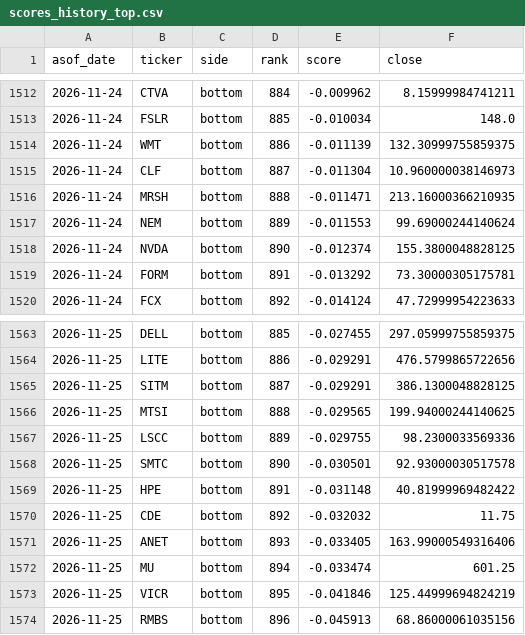
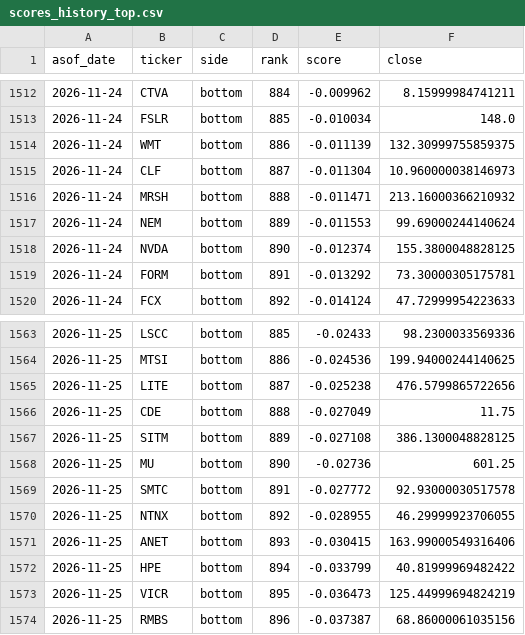
Before and after one commit to pingyifan/alpha-ledger-quant, a CSV file: output/scores_history_top.csv, drawn as a sheet; only a part is shown, gaps mark what is left out; the diff covers the shown part only.

```diff
--- a/output/scores_history_top.csv
+++ b/output/scores_history_top.csv
@@ -1515,3 +1515,3 @@ asof_date,ticker,side,rank,score,close
 2026-11-24,CLF,bottom,887,-0.011304,10.960000038146973
-2026-11-24,MRSH,bottom,888,-0.011471,213.16000366210935
+2026-11-24,MRSH,bottom,888,-0.011471,213.16000366210932
 2026-11-24,NEM,bottom,889,-0.011553,99.69000244140624
@@ -1563,12 +1563,12 @@ asof_date,ticker,side,rank,score,close
-2026-11-25,DELL,bottom,885,-0.027455,297.05999755859375
-2026-11-25,LITE,bottom,886,-0.029291,476.5799865722656
-2026-11-25,SITM,bottom,887,-0.029291,386.1300048828125
-2026-11-25,MTSI,bottom,888,-0.029565,199.94000244140625
-2026-11-25,LSCC,bottom,889,-0.029755,98.2300033569336
-2026-11-25,SMTC,bottom,890,-0.030501,92.93000030517578
-2026-11-25,HPE,bottom,891,-0.031148,40.81999969482422
-2026-11-25,CDE,bottom,892,-0.032032,11.75
-2026-11-25,ANET,bottom,893,-0.033405,163.99000549316406
-2026-11-25,MU,bottom,894,-0.033474,601.25
-2026-11-25,VICR,bottom,895,-0.041846,125.44999694824219
-2026-11-25,RMBS,bottom,896,-0.045913,68.86000061035156
+2026-11-25,LSCC,bottom,885,-0.02433,98.2300033569336
+2026-11-25,MTSI,bottom,886,-0.024536,199.94000244140625
+2026-11-25,LITE,bottom,887,-0.025238,476.5799865722656
+2026-11-25,CDE,bottom,888,-0.027049,11.75
+2026-11-25,SITM,bottom,889,-0.027108,386.1300048828125
+2026-11-25,MU,bottom,890,-0.02736,601.25
+2026-11-25,SMTC,bottom,891,-0.027772,92.93000030517578
+2026-11-25,NTNX,bottom,892,-0.028955,46.29999923706055
+2026-11-25,ANET,bottom,893,-0.030415,163.99000549316406
+2026-11-25,HPE,bottom,894,-0.033799,40.81999969482422
+2026-11-25,VICR,bottom,895,-0.036473,125.44999694824219
+2026-11-25,RMBS,bottom,896,-0.037387,68.86000061035156
```
Also changed, not shown: 1 added row, 1 removed row and 99 edited cells elsewhere in this file, output/gap_static.csv, output/scores_cc_latest.csv, 14 other files.
